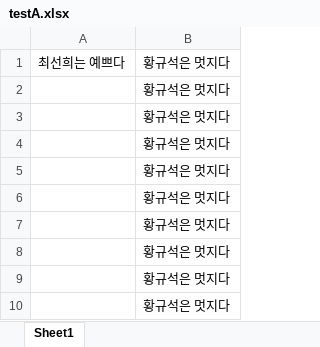
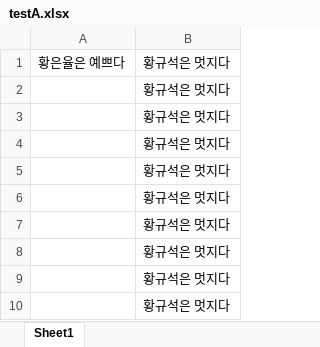
Before and after one commit to itni-git/py-study, an Excel workbook: testA.xlsx, sheet Sheet1, drawn as a sheet; values as stored, in another font and other column widths than the file's, no borders; the diff names each change by its address in the sheet, - before the commit and + after, or states it on an @@ line.

Commit message:
cmt520

```diff
--- a/testA.xlsx (sheet Sheet1)
+++ b/testA.xlsx (sheet Sheet1)
-A1: 최선희는 예쁘다
+A1: 황은율은 예쁘다
```
